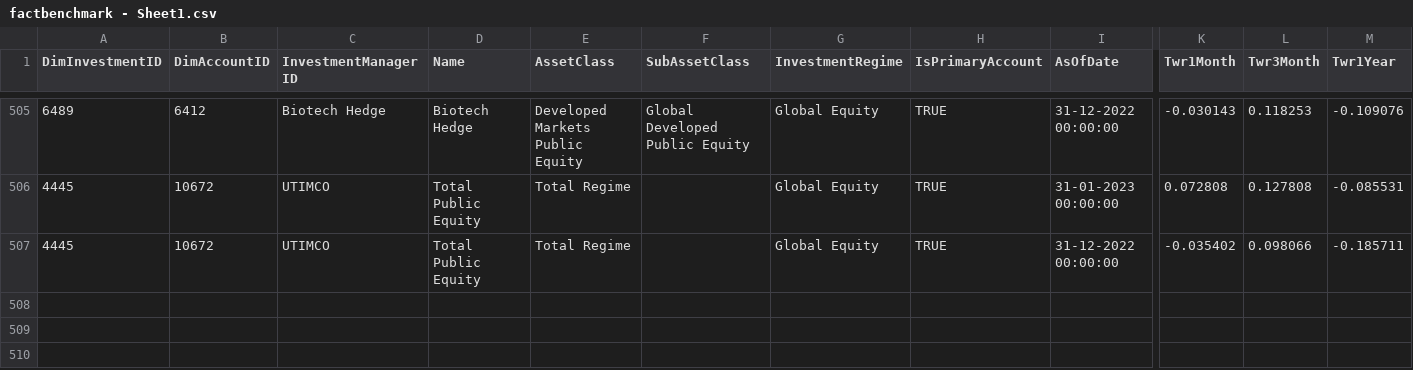
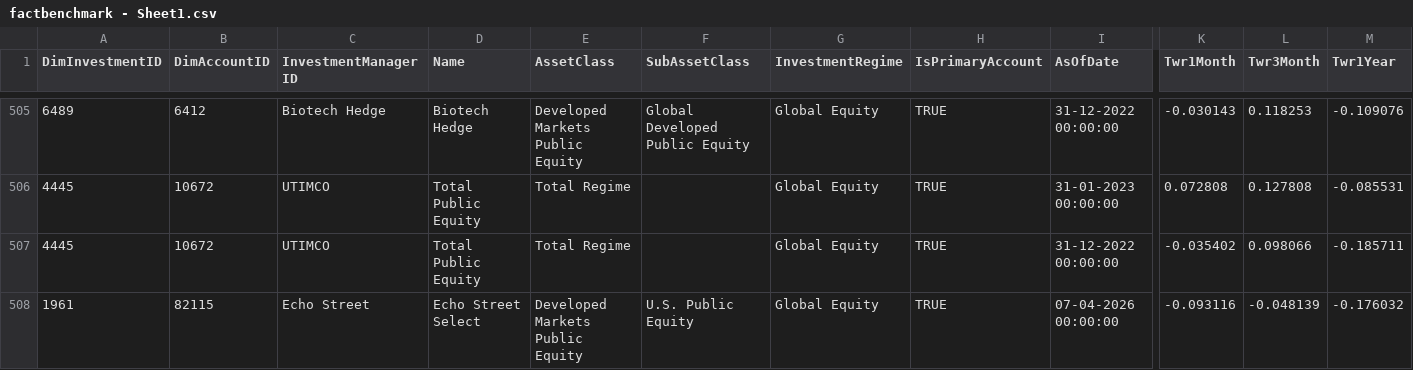
Before and after one commit to balajiselvam-code/Monthly_Snapshot_POC, a CSV file: factbenchmark - Sheet1.csv, drawn as a sheet; only a part is shown, gaps mark what is left out; rows hold the shown columns only; the diff names each change by its address in the sheet, - before the commit and + after, or states it on an @@ line.

Commit message:
MSCI united state is changed to MSCI US for 1961
For diminvestmentid 1961: dimbenchmark name is changed. and date is changed as 7/4/2026

```diff
--- a/factbenchmark - Sheet1.csv
+++ b/factbenchmark - Sheet1.csv
+row 508: 1961 | 82115 | Echo Street | Echo Street Select | Developed Markets Public Equity | U.S. Public Equity | Global Equity | TRUE | 07-04-2026 00:00:00 | -0.093116 | -0.048139 | -0.176032
```
